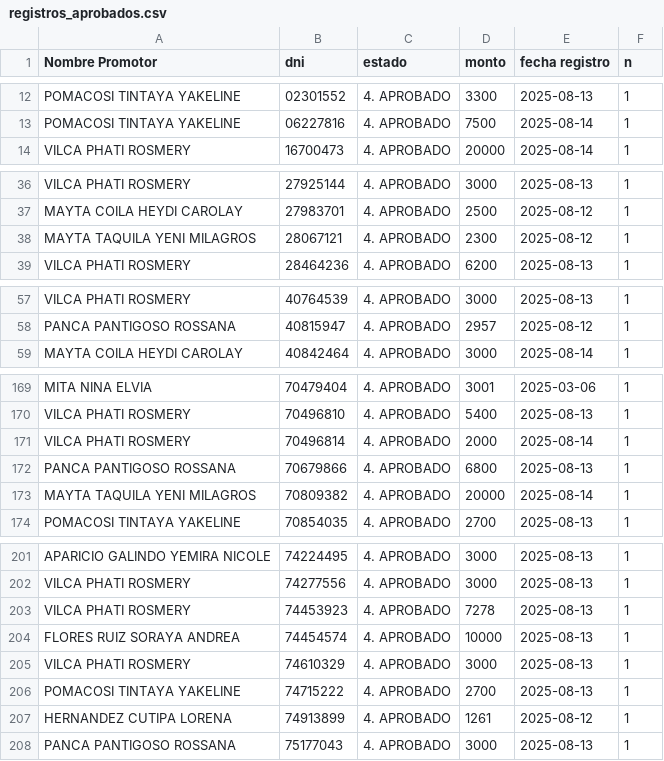
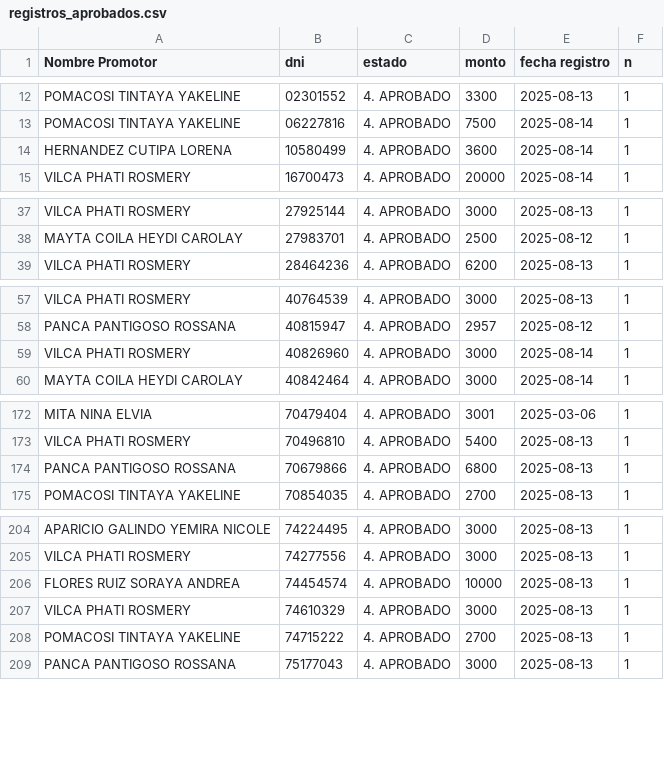
Before and after one commit to WFLAR0/reporte_online_s_bi, a CSV file: registros_aprobados.csv, drawn as a sheet; only a part is shown, gaps mark what is left out; the diff covers the shown part only.

Commit message:
Actualización de registros_aprobados.csv

```diff
--- a/registros_aprobados.csv
+++ b/registros_aprobados.csv
@@ -13,2 +13,3 @@ POMACOSI TINTAYA YAKELINE;02301552;4. APROBADO;3300;2025-08-13;1
 POMACOSI TINTAYA YAKELINE;06227816;4. APROBADO;7500;2025-08-14;1
+HERNANDEZ CUTIPA LORENA;10580499;4. APROBADO;3600;2025-08-14;1
 VILCA PHATI ROSMERY;16700473;4. APROBADO;20000;2025-08-14;1
@@ -37,3 +38,2 @@ VILCA PHATI ROSMERY;27925144;4. APROBADO;3000;2025-08-13;1
 MAYTA COILA HEYDI CAROLAY;27983701;4. APROBADO;2500;2025-08-12;1
-MAYTA TAQUILA YENI MILAGROS;28067121;4. APROBADO;2300;2025-08-12;1
 VILCA PHATI ROSMERY;28464236;4. APROBADO;6200;2025-08-13;1
@@ -58,2 +58,3 @@ VILCA PHATI ROSMERY;40764539;4. APROBADO;3000;2025-08-13;1
 PANCA PANTIGOSO ROSSANA;40815947;4. APROBADO;2957;2025-08-12;1
+VILCA PHATI ROSMERY;40826960;4. APROBADO;3000;2025-08-14;1
 MAYTA COILA HEYDI CAROLAY;40842464;4. APROBADO;3000;2025-08-14;1
@@ -170,5 +173,3 @@ MITA NINA ELVIA;70479404;4. APROBADO;3001;2025-03-06;1
 VILCA PHATI ROSMERY;70496810;4. APROBADO;5400;2025-08-13;1
-VILCA PHATI ROSMERY;70496814;4. APROBADO;2000;2025-08-14;1
 PANCA PANTIGOSO ROSSANA;70679866;4. APROBADO;6800;2025-08-13;1
-MAYTA TAQUILA YENI MILAGROS;70809382;4. APROBADO;20000;2025-08-14;1
 POMACOSI TINTAYA YAKELINE;70854035;4. APROBADO;2700;2025-08-13;1
@@ -202,3 +205,2 @@ APARICIO GALINDO YEMIRA NICOLE;74224495;4. APROBADO;3000;2025-08-13;1
 VILCA PHATI ROSMERY;74277556;4. APROBADO;3000;2025-08-13;1
-VILCA PHATI ROSMERY;74453923;4. APROBADO;7278;2025-08-13;1
 FLORES RUIZ SORAYA ANDREA;74454574;4. APROBADO;10000;2025-08-13;1
@@ -206,3 +208,2 @@ VILCA PHATI ROSMERY;74610329;4. APROBADO;3000;2025-08-13;1
 POMACOSI TINTAYA YAKELINE;74715222;4. APROBADO;2700;2025-08-13;1
-HERNANDEZ CUTIPA LORENA;74913899;4. APROBADO;1261;2025-08-12;1
 PANCA PANTIGOSO ROSSANA;75177043;4. APROBADO;3000;2025-08-13;1
```
Also changed, not shown: 5 added rows and 1 removed row elsewhere in this file.
